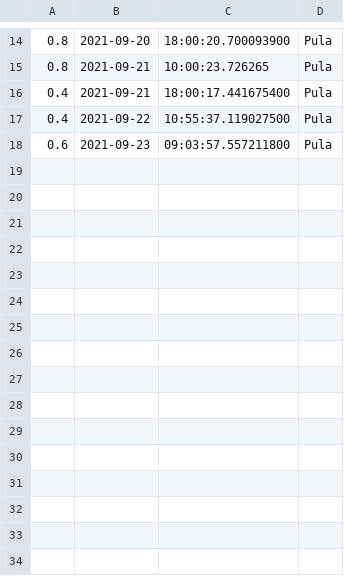
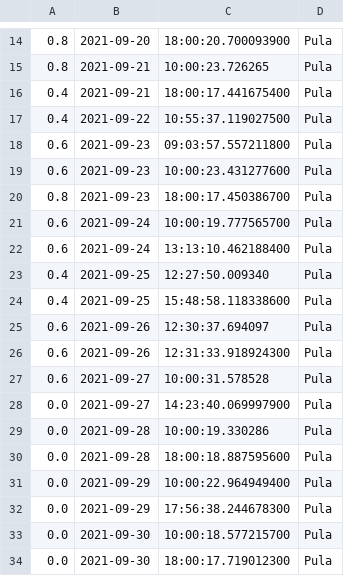
Before and after one commit to senf-f/ambrose, a CSV file: 2021-9 Pula - ambrozija.csv, drawn as a sheet; only a part is shown, gaps mark what is left out; the diff names each change by its address in the sheet, - before the commit and + after, or states it on an @@ line.

```diff
--- a/2021-9 Pula - ambrozija.csv
+++ b/2021-9 Pula - ambrozija.csv
+row 19: 0.6 | 2021-09-23 | 10:00:23.431277600 | Pula
+row 20: 0.8 | 2021-09-23 | 18:00:17.450386700 | Pula
+row 21: 0.6 | 2021-09-24 | 10:00:19.777565700 | Pula
+row 22: 0.6 | 2021-09-24 | 13:13:10.462188400 | Pula
+row 23: 0.4 | 2021-09-25 | 12:27:50.009340 | Pula
+row 24: 0.4 | 2021-09-25 | 15:48:58.118338600 | Pula
+row 25: 0.6 | 2021-09-26 | 12:30:37.694097 | Pula
+row 26: 0.6 | 2021-09-26 | 12:31:33.918924300 | Pula
+row 27: 0.6 | 2021-09-27 | 10:00:31.578528 | Pula
+row 28: 0.0 | 2021-09-27 | 14:23:40.069997900 | Pula
+row 29: 0.0 | 2021-09-28 | 10:00:19.330286 | Pula
+row 30: 0.0 | 2021-09-28 | 18:00:18.887595600 | Pula
+row 31: 0.0 | 2021-09-29 | 10:00:22.964949400 | Pula
+row 32: 0.0 | 2021-09-29 | 17:56:38.244678300 | Pula
+row 33: 0.0 | 2021-09-30 | 10:00:18.577215700 | Pula
+row 34: 0.0 | 2021-09-30 | 18:00:17.719012300 | Pula
```
Also changed, not shown: 2021-9 Dubrovnik - ambrozija.csv, 2021-9 Split - ambrozija.csv, 3 other files.
